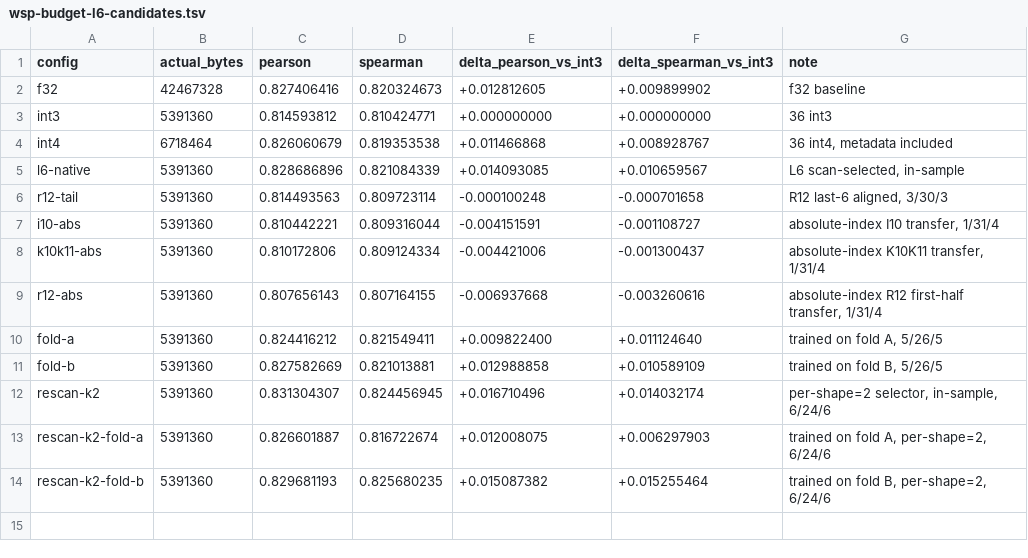
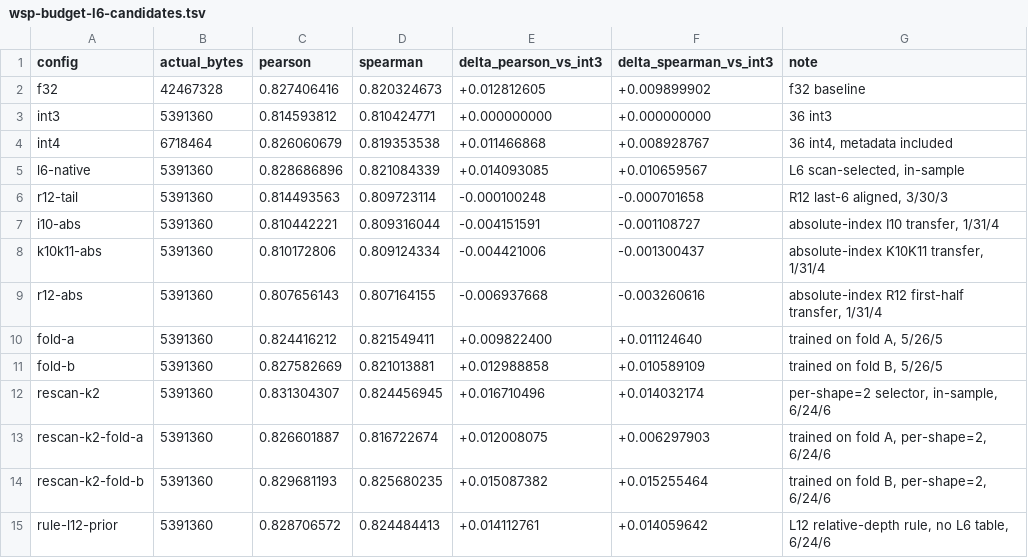
Before and after one commit to bfxh/trit, a TSV file: docs/research/data/wsp-budget-l6-candidates.tsv, drawn as a sheet; the diff names each change by its address in the sheet, - before the commit and + after, or states it on an @@ line.

Commit message:
feat(wsp): add cross-model relative-depth rule (M1.9)

```diff
--- a/docs/research/data/wsp-budget-l6-candidates.tsv
+++ b/docs/research/data/wsp-budget-l6-candidates.tsv
+row 15: rule-l12-prior | 5391360 | 0.828706572 | 0.824484413 | +0.014112761 | +0.014059642 | L12 relative-depth rule, no L6 table, 6/24/6
```
Also changed, not shown: 10 other files.
